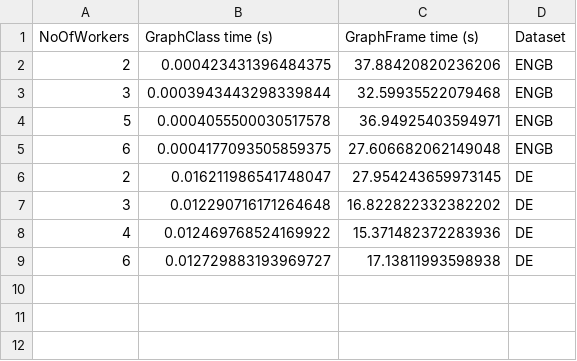
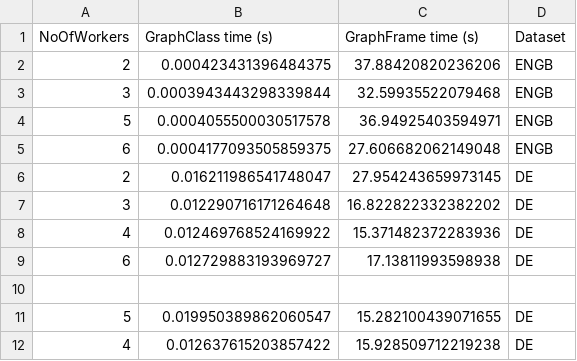
Before and after one commit to giacoballoccu/GraphComparison, a CSV file: Results/BFSQueryviews<1000.csv, drawn as a sheet.

```diff
--- a/Results/BFSQueryviews<1000.csv
+++ b/Results/BFSQueryviews<1000.csv
@@ -9 +9,4 @@ NoOfWorkers,GraphClass time (s),GraphFrame time (s),Dataset
 6,0.012729883193969727,17.13811993598938,DE
+
+5,0.019950389862060547,15.282100439071655,DE
+4,0.012637615203857422,15.928509712219238,DE
```
Also changed, not shown: Results/ConnectedComponents.csv, Results/CountTriangles.csv, 2 other files.
